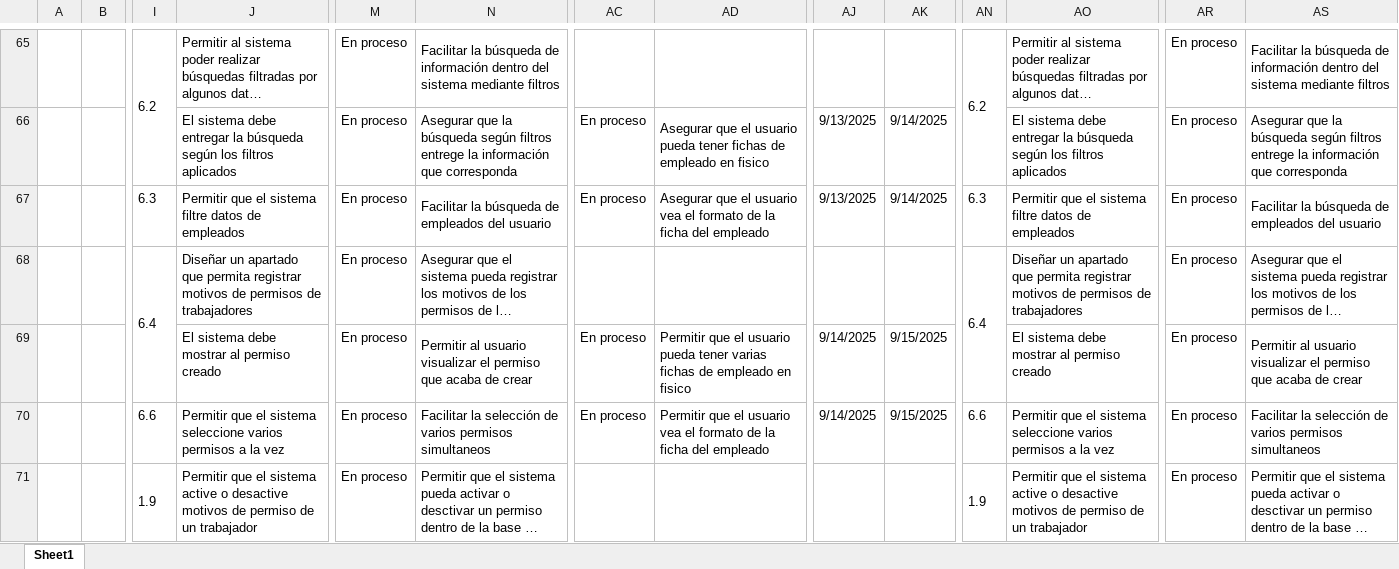
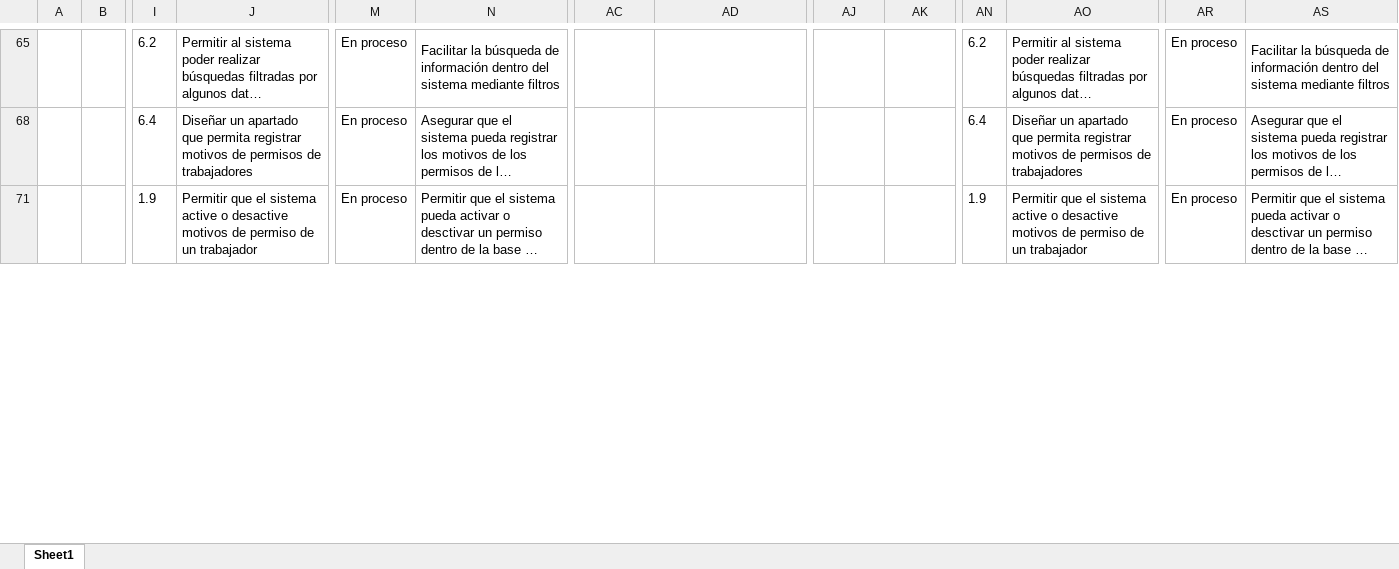
Before and after one commit to vixo23/ING-DE-SOFTWARE, an Excel workbook: INCREMENTO2/EXCELS/Backlog sprint - Sprint backlog - Sprint Review.xlsx, sheet Sheet1, drawn as a sheet; only a part is shown, gaps mark what is left out; long unchanged cells end in …; values as stored, in another font and other column widths than the file's, no borders; rows hold the shown columns only; the diff covers the shown part only; the diff names each change by its address in the sheet, - before the commit and + after, or states it on an @@ line.

Commit message:
actualizacion casos de uso disponibles
seleccione casos de uso

```diff
--- a/INCREMENTO2/EXCELS/Backlog sprint - Sprint backlog - Sprint Review.xlsx (sheet Sheet1)
+++ b/INCREMENTO2/EXCELS/Backlog sprint - Sprint backlog - Sprint Review.xlsx (sheet Sheet1)
-I65:I66 merged
-AN65:AN66 merged
@@ row 66 hidden:  |  |  | El sistema debe entregar la búsqueda según los filtros aplicados | En proceso | Asegurar que la búsqueda según filtros entrege la información que corresponda | En proceso | Asegurar que el usuario pueda tener fichas de empleado en fisico | 9/13/2025 | 9/14/2025 |  | El sistema debe entregar la búsqueda según los filtros aplicados | En proceso | Asegurar que la búsqueda según filtros entrege la información que corresponda @@
@@ row 67 hidden:  |  | 6.3 | Permitir que el sistema filtre datos de empleados | En proceso | Facilitar la búsqueda de empleados del usuario | En proceso | Asegurar que el usuario vea el formato de la ficha del empleado | 9/13/2025 | 9/14/2025 | 6.3 | Permitir que el sistema filtre datos de empleados | En proceso | Facilitar la búsqueda de empleados del usuario @@
-I68:I69 merged
-AN68:AN69 merged
@@ row 69 hidden:  |  |  | El sistema debe mostrar al permiso creado | En proceso | Permitir al usuario visualizar el permiso que acaba de crear | En proceso | Permitir que el usuario pueda tener varias fichas de empleado en fisico | 9/14/2025 | 9/15/2025 |  | El sistema debe mostrar al permiso creado | En proceso | Permitir al usuario visualizar el permiso que acaba de crear @@
@@ row 70 hidden:  |  | 6.6 | Permitir que el sistema seleccione varios permisos a la vez | En proceso | Facilitar la selección de varios permisos simultaneos | En proceso | Permitir que el usuario vea el formato de la ficha del empleado | 9/14/2025 | 9/15/2025 | 6.6 | Permitir que el sistema seleccione varios permisos a la vez | En proceso | Facilitar la selección de varios permisos simultaneos @@
-I71:I72 merged
-AN71:AN72 merged
```
Also changed, not shown: 57 hidden or unhidden rows, 4 edited cells and merged cells elsewhere in this sheet, INCREMENTO2/Excels/Backlog sprint - Sprint backlog - Sprint Review.xlsx.
